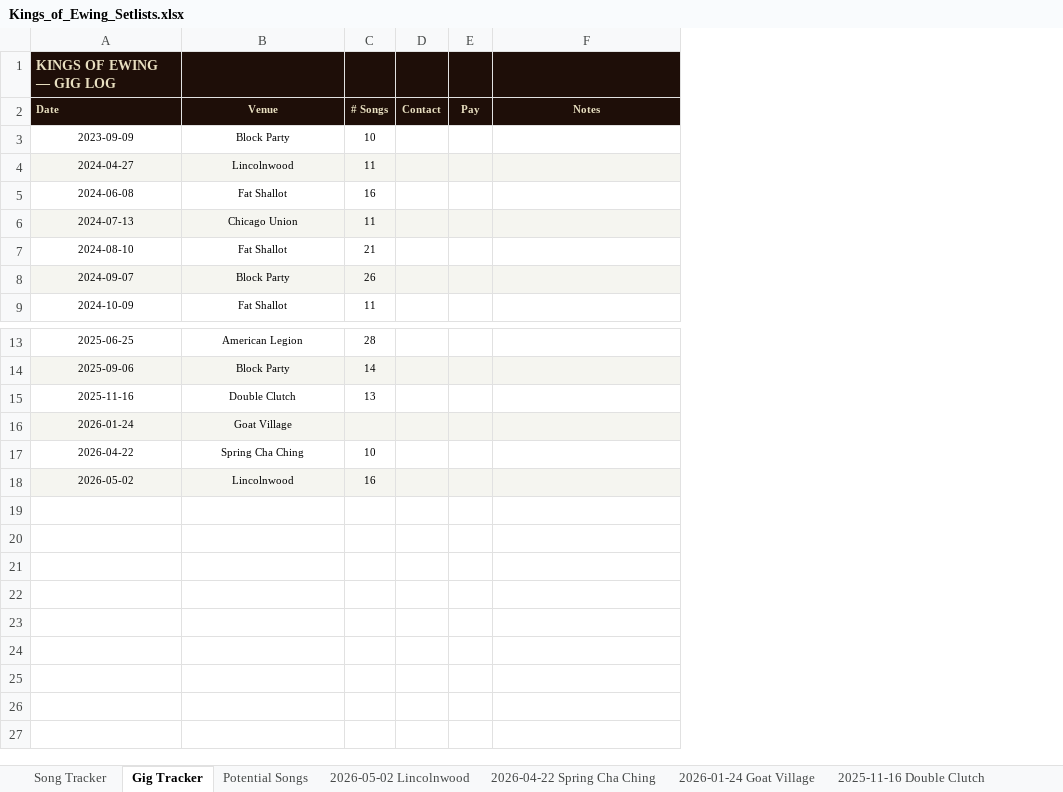
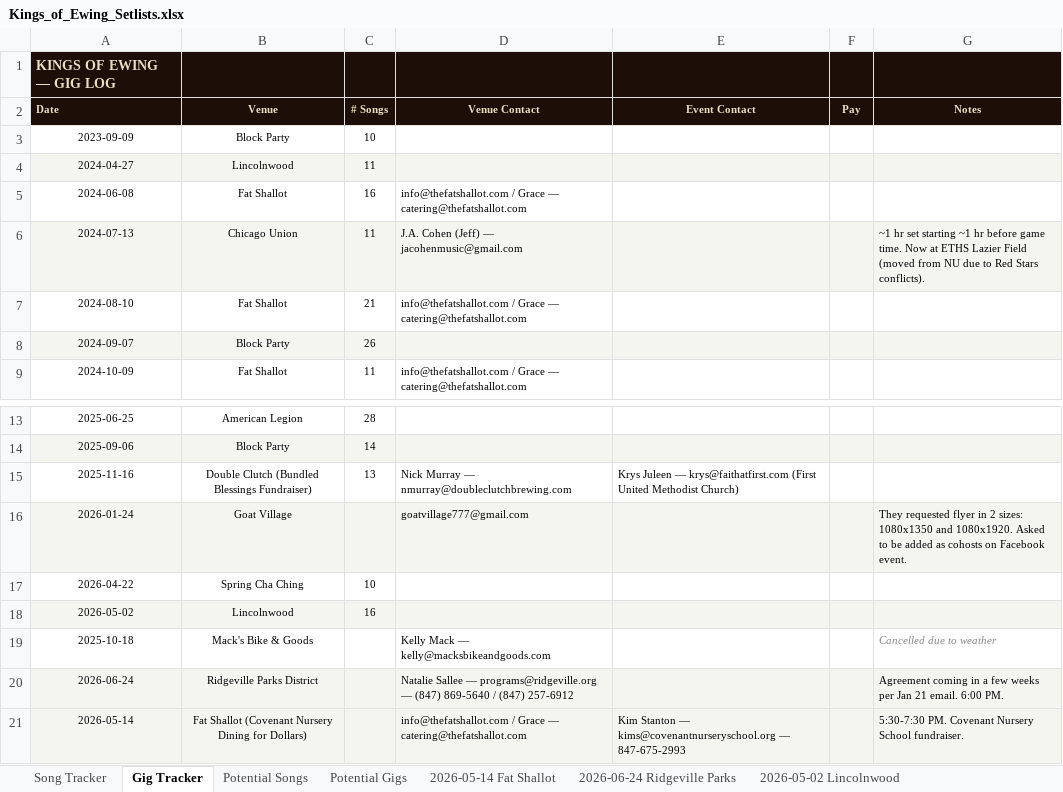
Before and after one commit to kingsofewing/rock, an Excel workbook: docs/music/Kings_of_Ewing_Setlists.xlsx, sheet Gig Tracker, drawn as a sheet; only a part is shown, gaps mark what is left out; values as stored, in another font and other column widths than the file's, no borders; removed rows and columns are numbered as before the commit, all else as after; the diff names each change by its address in the sheet, - before the commit and + after, or states it on an @@ line.

```diff
--- a/docs/music/Kings_of_Ewing_Setlists.xlsx (sheet Gig Tracker)
+++ b/docs/music/Kings_of_Ewing_Setlists.xlsx (sheet Gig Tracker)
+sheet tab: Potential Gigs
+sheet tab: 2026-05-14 Fat Shallot
+sheet tab: 2026-06-24 Ridgeville Parks
-column D (Contact), empty
+column D (Venue Contact), rows 5-9: info@thefatshallot.com / Grace — catering@thefatshallot.com | J.A. Cohen (Jeff) — jacohenmusic@gmail.com | info@thefatshallot.com / Grace — catering@thefatshallot.com |  | info@thefatshallot.com / Grace — catering@thefatshallot.com; rows 15-16: Nick Murray — nmurray@doubleclutchbrewing.com | goatvillage777@gmail.com
+column E (Event Contact), row 15: Krys Juleen — krys@faithatfirst.com (First United Methodist Church)
-G6 (Notes): (empty)
+G6 (Notes): ~1 hr set starting ~1 hr before game time. Now at ETHS Lazier Field (moved from NU due to Red Stars conflicts).
-B15 (Venue): Double Clutch
+B15 (Venue): Double Clutch (Bundled Blessings Fundraiser)
-G16 (Notes): (empty)
+G16 (Notes): They requested flyer in 2 sizes: 1080x1350 and 1080x1920. Asked to be added as cohosts on Facebook event.
+row 19: 2025-10-18 | Mack's Bike & Goods |  | Kelly Mack — kelly@macksbikeandgoods.com |  |  | Cancelled due to weather
+row 20: 2026-06-24 | Ridgeville Parks District |  | Natalie Sallee — programs@ridgeville.org — (847) 869-5640 / (847) 257-6912 |  |  | Agreement coming in a few weeks per Jan 21 email. 6:00 PM.
+row 21: 2026-05-14 | Fat Shallot (Covenant Nursery Dining for Dollars) |  | info@thefatshallot.com / Grace — catering@thefatshallot.com | Kim Stanton — kims@covenantnurseryschool.org — 847-675-2993 |  | 5:30-7:30 PM. Covenant Nursery School fundraiser.
```
